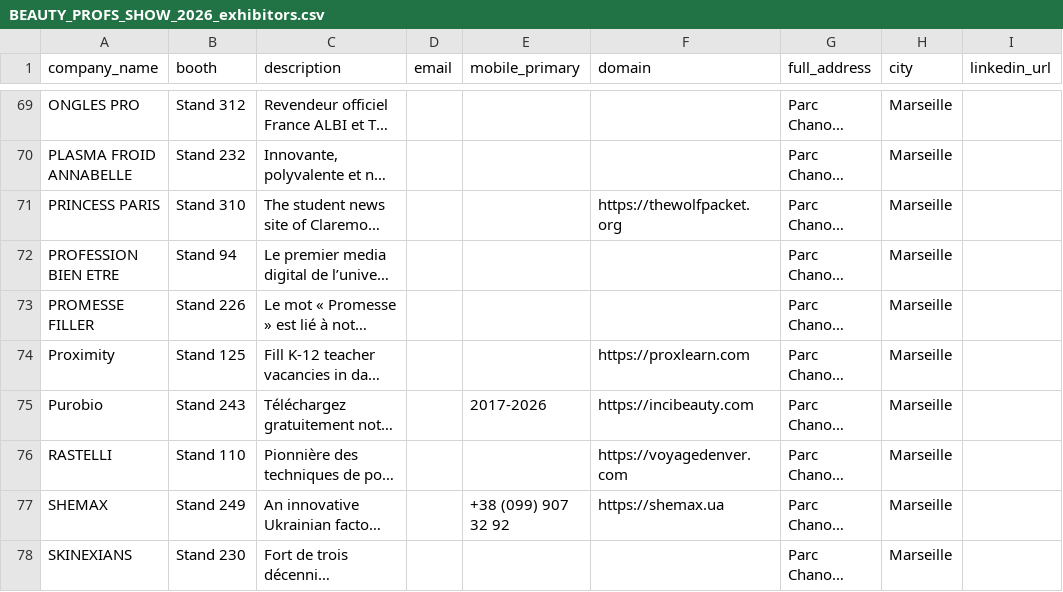
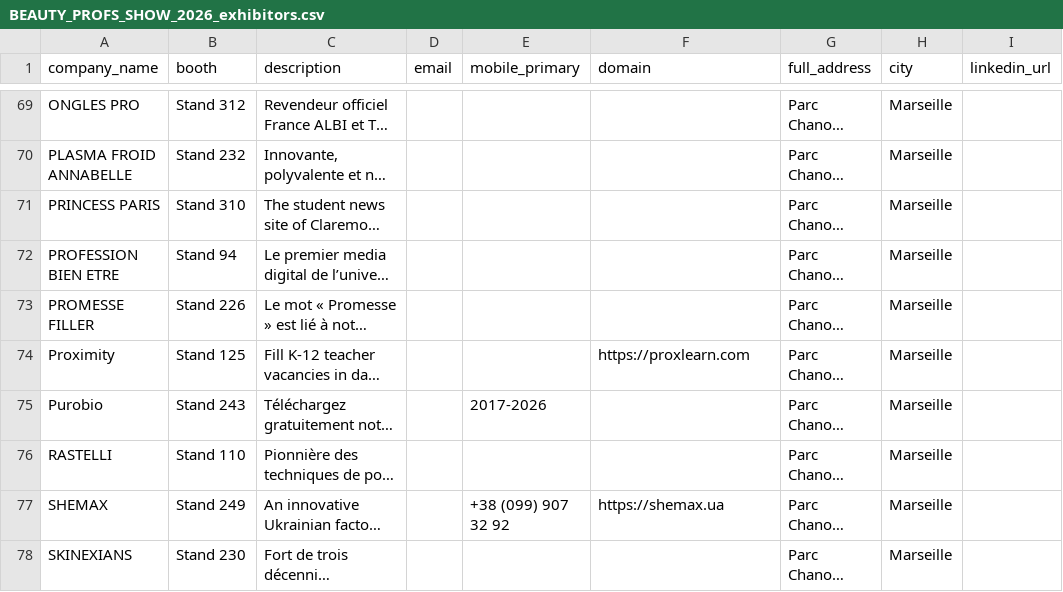
Before and after one commit to tamilselvan-rgb/scrapping, a CSV file: Beauty Profs Show 2026/output/BEAUTY_PROFS_SHOW_2026_exhibitors.csv, drawn as a sheet; only a part is shown, gaps mark what is left out; long unchanged cells end in …; the diff covers the shown part only; the diff names each change by its address in the sheet, - before the commit and + after, or states it on an @@ line.

```diff
--- a/Beauty Profs Show 2026/output/BEAUTY_PROFS_SHOW_2026_exhibitors.csv
+++ b/Beauty Profs Show 2026/output/BEAUTY_PROFS_SHOW_2026_exhibitors.csv
-F71 (domain): https://thewolfpacket.org
+F71 (domain): (empty)
-F75 (domain): https://incibeauty.com
+F75 (domain): (empty)
-F76 (domain): https://voyagedenver.com
+F76 (domain): (empty)
```
Also changed, not shown: 19 edited cells elsewhere in this file.
